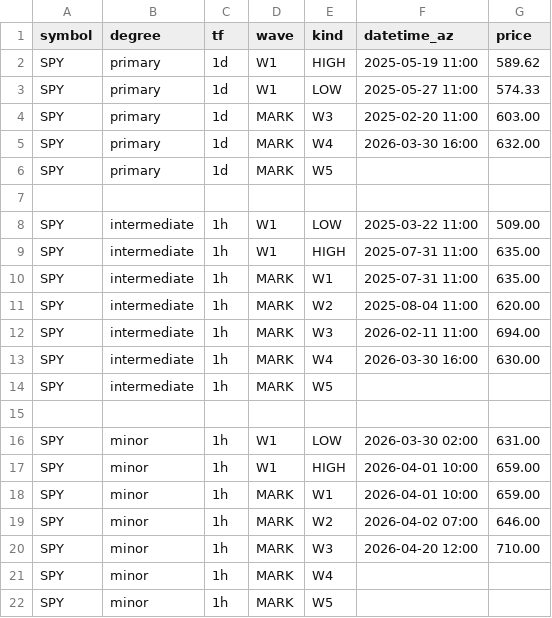
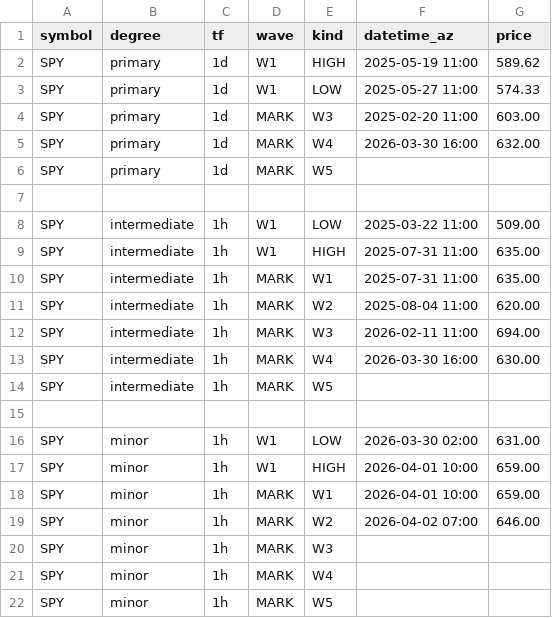
Before and after one commit to bfrye1973/frye-market-backend, a CSV file: services/core/data/fib-input.csv, drawn as a sheet.

Commit message:
Update fib-input.csv

```diff
--- a/services/core/data/fib-input.csv
+++ b/services/core/data/fib-input.csv
@@ -19,3 +19,3 @@ SPY,minor,1h,MARK,W1,2026-04-01 10:00,659.00
 SPY,minor,1h,MARK,W2,2026-04-02 07:00,646.00
-SPY,minor,1h,MARK,W3,2026-04-20 12:00,710.00
+SPY,minor,1h,MARK,W3,,
 SPY,minor,1h,MARK,W4,,
```
